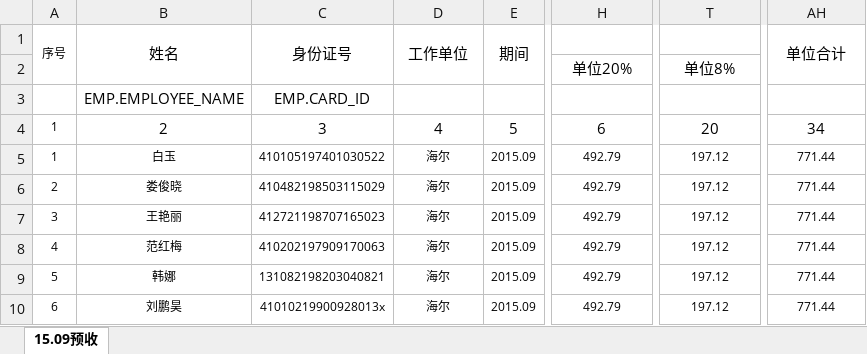
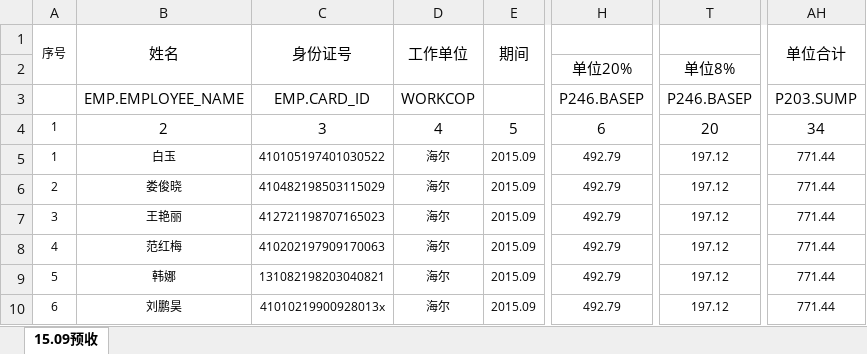
Before and after one commit to voyagec2/ExcelHeaderRecognizer, an Excel workbook: 人工抽检备份文件/111.xlsx, sheet 15.09预收, drawn as a sheet; only a part is shown, gaps mark what is left out; values as stored, in another font and other column widths than the file's, no borders; the diff names each change by its address in the sheet, - before the commit and + after, or states it on an @@ line.

```diff
--- a/人工抽检备份文件/111.xlsx (sheet 15.09预收)
+++ b/人工抽检备份文件/111.xlsx (sheet 15.09预收)
-D3 (工作单位): (empty)
+D3 (工作单位): WORKCOP
-H3: (empty)
+H3: P246.BASEP
-T3: (empty)
+T3: P246.BASEP
-AH3 (单位合计): (empty)
+AH3 (单位合计): P203.SUMP
```
Also changed, not shown: 4-人工抽检文件/111.xlsx, 标签库.xlsx, 37 other files.
